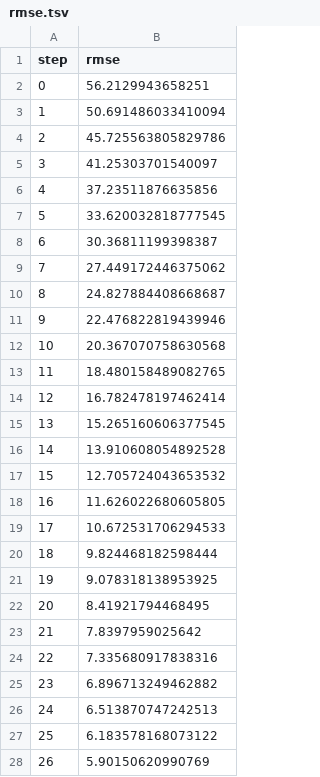
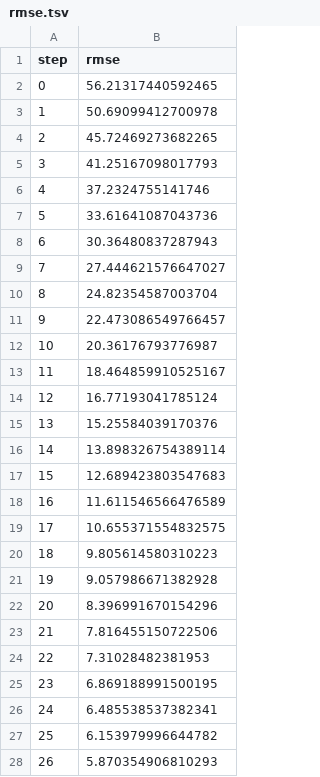
Before and after one commit to steadfast2201/Predict_Calorie_Expenditure_Project, a TSV file: dvclive/plots/metrics/rmse.tsv, drawn as a sheet; only a part is shown; the diff covers the shown part only.

```diff
--- a/dvclive/plots/metrics/rmse.tsv
+++ b/dvclive/plots/metrics/rmse.tsv
@@ -1,28 +1,28 @@
 step	rmse
-0	56.2129943658251
-1	50.691486033410094
-2	45.725563805829786
-3	41.25303701540097
-4	37.23511876635856
-5	33.620032818777545
-6	30.36811199398387
-7	27.449172446375062
-8	24.827884408668687
-9	22.476822819439946
-10	20.367070758630568
-11	18.480158489082765
-12	16.782478197462414
-13	15.265160606377545
-14	13.910608054892528
-15	12.705724043653532
-16	11.626022680605805
-17	10.672531706294533
-18	9.824468182598444
-19	9.078318138953925
-20	8.41921794468495
-21	7.8397959025642
-22	7.335680917838316
-23	6.896713249462882
-24	6.513870747242513
-25	6.183578168073122
-26	5.90150620990769
+0	56.21317440592465
+1	50.69099412700978
+2	45.72469273682265
+3	41.25167098017793
+4	37.2324755141746
+5	33.61641087043736
+6	30.36480837287943
+7	27.444621576647027
+8	24.82354587003704
+9	22.473086549766457
+10	20.36176793776987
+11	18.464859910525167
+12	16.77193041785124
+13	15.25584039170376
+14	13.898326754389114
+15	12.689423803547683
+16	11.611546566476589
+17	10.655371554832575
+18	9.805614580310223
+19	9.057986671382928
+20	8.396991670154296
+21	7.816455150722506
+22	7.31028482381953
+23	6.869188991500195
+24	6.485538537382341
+25	6.153979996644782
+26	5.870354906810293
```
Also changed, not shown: 73 edited cells elsewhere in this file, dvclive/plots/metrics/r2.tsv, 5 other files.
